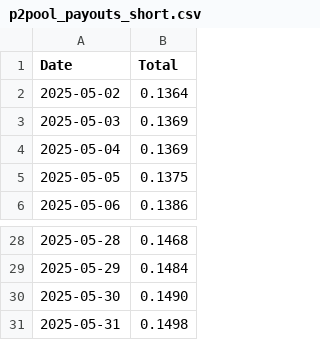
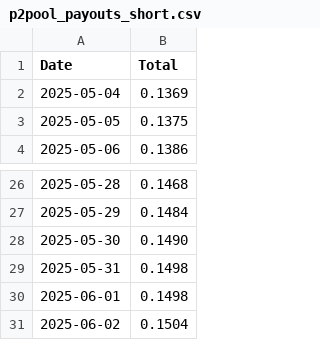
Before and after one commit to NadimGhaznavi/Db4E, a CSV file: data/p2pool_payouts_short.csv, drawn as a sheet; only a part is shown, gaps mark what is left out; removed rows and columns are numbered as before the commit, all else as after; the diff names each change by its address in the sheet, - before the commit and + after, or states it on an @@ line.

Commit message:
Updated P2Pool Payouts

```diff
--- a/data/p2pool_payouts_short.csv
+++ b/data/p2pool_payouts_short.csv
-row 2: 2025-05-02 | 0.1364
-row 3: 2025-05-03 | 0.1369
+row 30: 2025-06-01 | 0.1498
+row 31: 2025-06-02 | 0.1504
```
